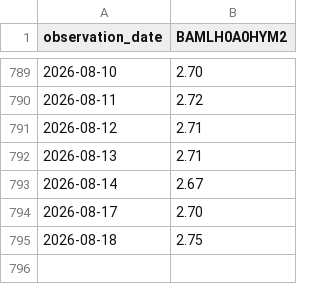
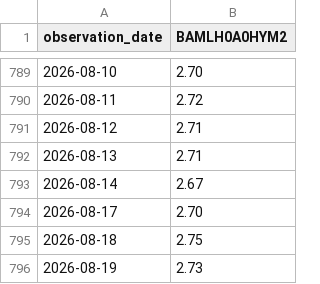
Before and after one commit to barrowsbr/Meus-investimentos-dev, a CSV file: fred/BAMLH0A0HYM2.csv, drawn as a sheet; only a part is shown, gaps mark what is left out.

```diff
--- a/fred/BAMLH0A0HYM2.csv
+++ b/fred/BAMLH0A0HYM2.csv
@@ -795 +795,2 @@ observation_date,BAMLH0A0HYM2
 2026-08-18,2.75
+2026-08-19,2.73
```
Also changed, not shown: fred/DFII10.csv, fred/T10Y2Y.csv.
